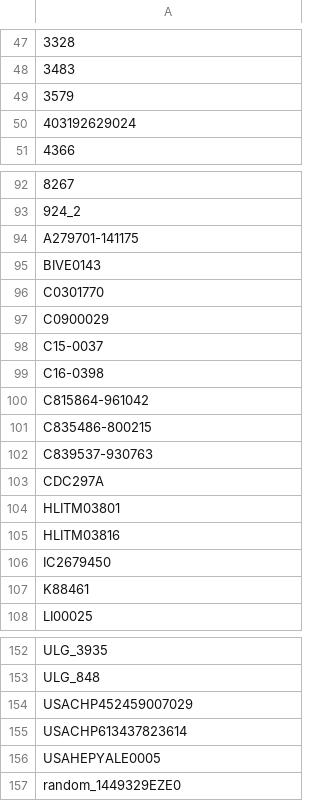
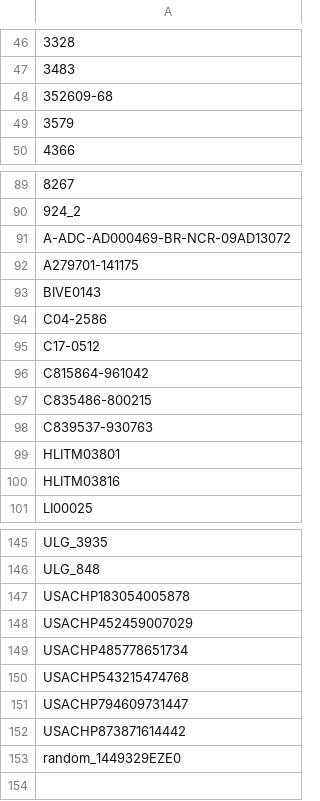
Before and after one commit to rivas-lab/ibd-exomes, a TSV file: analyses/population_splitting/eur_outliers.tsv, drawn as a sheet; only a part is shown, gaps mark what is left out; removed rows and columns are numbered as before the commit, all else as after; the diff covers the shown part only; the diff names each change by its address in the sheet, - before the commit and + after, or states it on an @@ line.

```diff
--- a/analyses/population_splitting/eur_outliers.tsv
+++ b/analyses/population_splitting/eur_outliers.tsv
+row 48: 352609-68
-row 50: 403192629024
+row 91: A-ADC-AD000469-BR-NCR-09AD13072
-A94: C0301770
+A94: C04-2586
-A95: C0900029
+A95: C17-0512
-row 98: C15-0037
-row 99: C16-0398
-row 103: CDC297A
-row 106: IC2679450
-row 107: K88461
+row 147: USACHP183054005878
-A149: USACHP613437823614
+A149: USACHP485778651734
-A150: USAHEPYALE0005
+A150: USACHP543215474768
+row 151: USACHP794609731447
+row 152: USACHP873871614442
```
Also changed, not shown: 1 added row, 4 removed rows and 1 edited cell elsewhere in this file, analyses/population_splitting/final_population_lists/FIN_sample_list.tsv, analyses/population_splitting/final_population_lists/LIT_sample_list.tsv, 11 other files.
